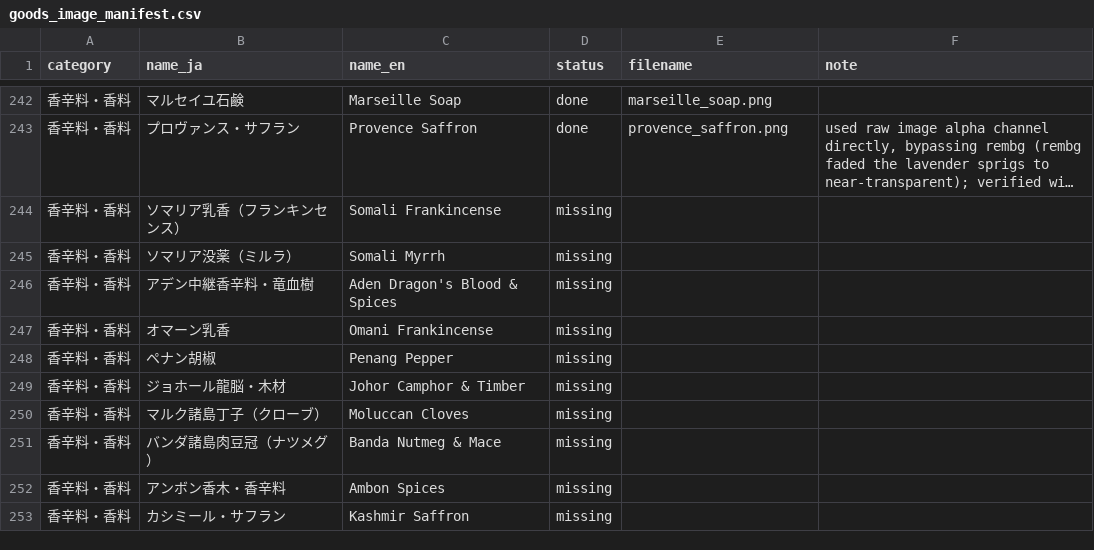
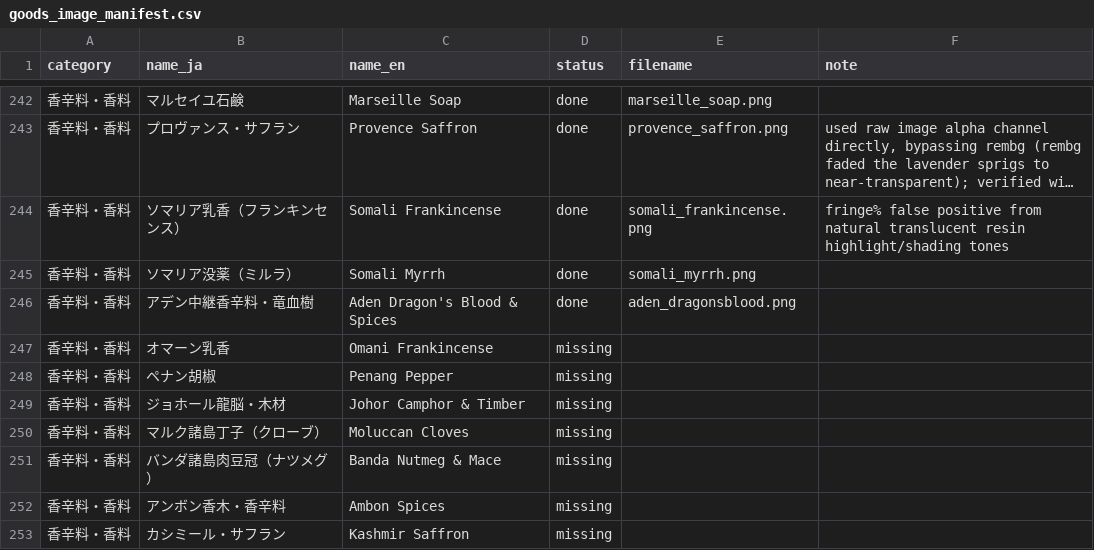
Before and after one commit to mwgmr056/caravan-game-assets, a CSV file: goods_images/goods_image_manifest.csv, drawn as a sheet; only a part is shown, gaps mark what is left out; long unchanged cells end in …; the diff names each change by its address in the sheet, - before the commit and + after, or states it on an @@ line.

```diff
--- a/goods_images/goods_image_manifest.csv
+++ b/goods_images/goods_image_manifest.csv
-D244:D246 (status): missing
+D244:D246 (status): done
-E244 (filename): (empty)
+E244 (filename): somali_frankincense.png
-F244 (note): (empty)
+F244 (note): fringe% false positive from natural translucent resin highlight/shading tones
-E245 (filename): (empty)
+E245 (filename): somali_myrrh.png
-E246 (filename): (empty)
+E246 (filename): aden_dragonsblood.png
```
Also changed, not shown: 6 other files.
